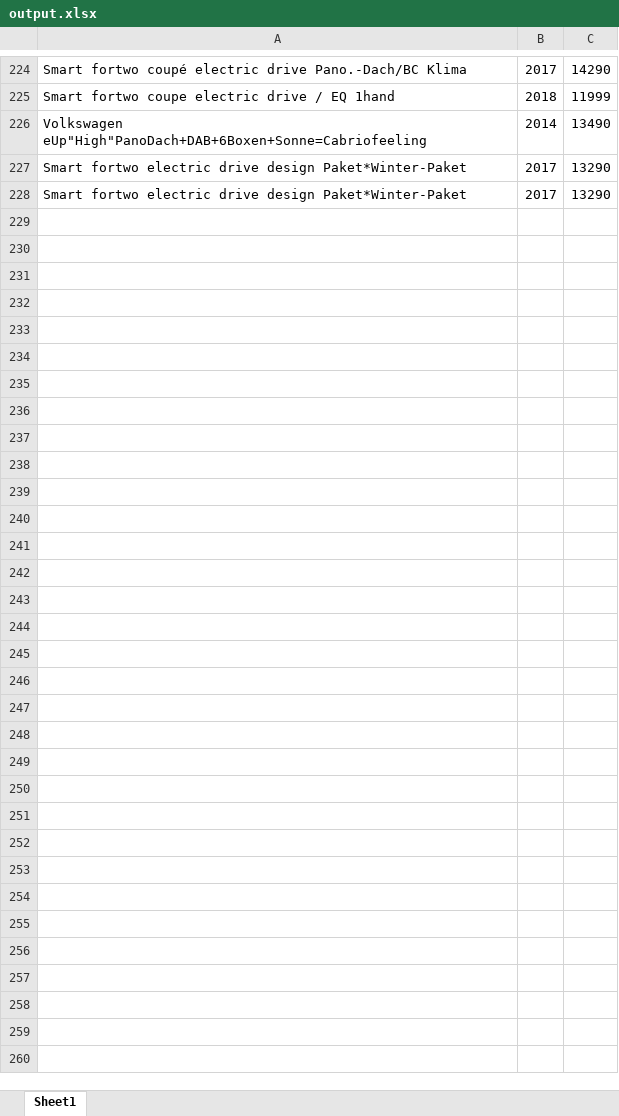
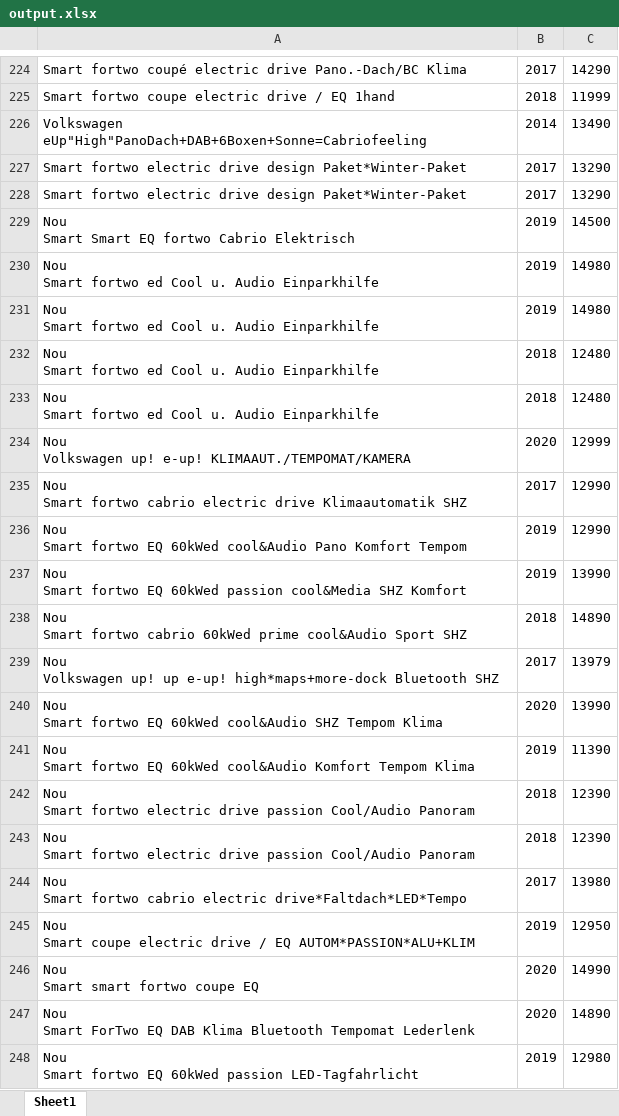
Before and after one commit to DianaGradinaru/UiPath_DataScrape_Ex2, an Excel workbook: output.xlsx, sheet Sheet1, drawn as a sheet; only a part is shown, gaps mark what is left out; values as stored, in another font and other column widths than the file's, no borders; ↵ is a line break in a cell; the diff covers the shown part only; the diff names each change by its address in the sheet, - before the commit and + after, or states it on an @@ line.

```diff
--- a/output.xlsx (sheet Sheet1)
+++ b/output.xlsx (sheet Sheet1)
+row 229: Nou ↵ Smart Smart EQ fortwo Cabrio Elektrisch | 2019 | 14500
+row 230: Nou ↵ Smart fortwo ed Cool u. Audio Einparkhilfe | 2019 | 14980
+row 231: Nou ↵ Smart fortwo ed Cool u. Audio Einparkhilfe | 2019 | 14980
+row 232: Nou ↵ Smart fortwo ed Cool u. Audio Einparkhilfe | 2018 | 12480
+row 233: Nou ↵ Smart fortwo ed Cool u. Audio Einparkhilfe | 2018 | 12480
+row 234: Nou ↵ Volkswagen up! e-up! KLIMAAUT./TEMPOMAT/KAMERA | 2020 | 12999
+row 235: Nou ↵ Smart fortwo cabrio electric drive Klimaautomatik SHZ | 2017 | 12990
+row 236: Nou ↵ Smart fortwo EQ 60kWed cool&Audio Pano Komfort Tempom | 2019 | 12990
+row 237: Nou ↵ Smart fortwo EQ 60kWed passion cool&Media SHZ Komfort | 2019 | 13990
+row 238: Nou ↵ Smart fortwo cabrio 60kWed prime cool&Audio Sport SHZ | 2018 | 14890
+row 239: Nou ↵ Volkswagen up! up e-up! high*maps+more-dock Bluetooth SHZ | 2017 | 13979
+row 240: Nou ↵ Smart fortwo EQ 60kWed cool&Audio SHZ Tempom Klima | 2020 | 13990
+row 241: Nou ↵ Smart fortwo EQ 60kWed cool&Audio Komfort Tempom Klima | 2019 | 11390
+row 242: Nou ↵ Smart fortwo electric drive passion Cool/Audio Panoram | 2018 | 12390
+row 243: Nou ↵ Smart fortwo electric drive passion Cool/Audio Panoram | 2018 | 12390
+row 244: Nou ↵ Smart fortwo cabrio electric drive*Faltdach*LED*Tempo | 2017 | 13980
+row 245: Nou ↵ Smart coupe electric drive / EQ AUTOM*PASSION*ALU+KLIM | 2019 | 12950
+row 246: Nou ↵ Smart smart fortwo coupe EQ | 2020 | 14990
+row 247: Nou ↵ Smart ForTwo EQ DAB Klima Bluetooth Tempomat Lederlenk | 2020 | 14890
+row 248: Nou ↵ Smart fortwo EQ 60kWed passion LED-Tagfahrlicht | 2019 | 12980
```
Also changed, not shown: 207 added rows elsewhere in this sheet, 25 other files.
